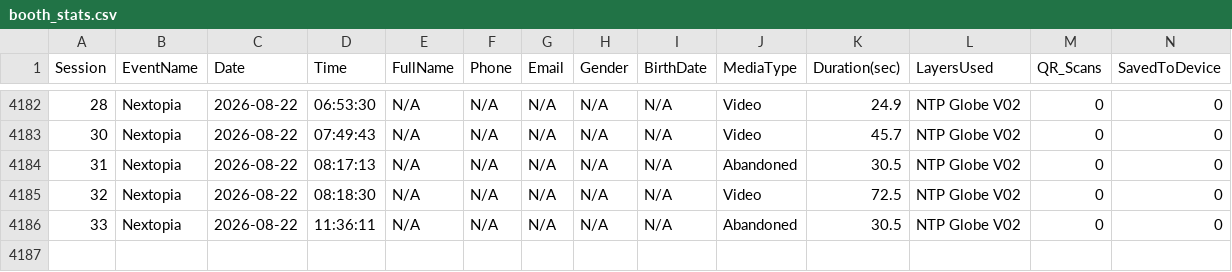
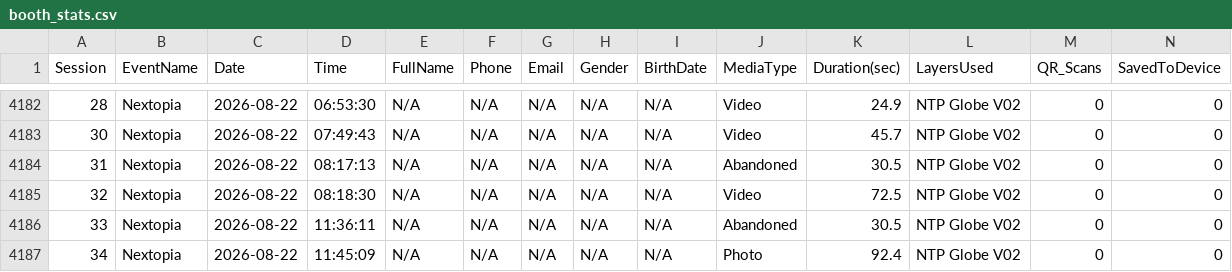
Before and after one commit to manonlichSmallgoodstudio/booth-dashboard, a CSV file: data/booth_stats.csv, drawn as a sheet; only a part is shown, gaps mark what is left out; rows hold the shown columns only; the diff names each change by its address in the sheet, - before the commit and + after, or states it on an @@ line.

Commit message:
update booth_stats.csv — 4186 rows

```diff
--- a/data/booth_stats.csv
+++ b/data/booth_stats.csv
+row 4187: 34 | Nextopia | 2026-08-22 | 11:45:09 | N/A | N/A | N/A | N/A | N/A | Photo | 92.4 | NTP Globe V02 | 0 | 0
```
